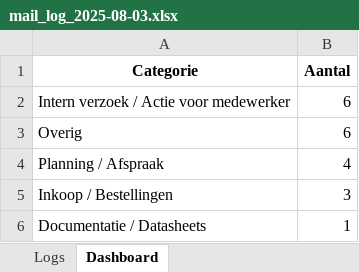
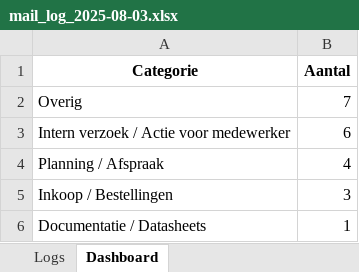
Before and after one commit to MailMind-app/streamlit-dashboard, an Excel workbook: logs/mail_log_2025-08-03.xlsx, sheet Dashboard, drawn as a sheet; values as stored, in another font and other column widths than the file's, no borders; charts and pictures not drawn; removed rows and columns are numbered as before the commit, all else as after; the diff names each change by its address in the sheet, - before the commit and + after, or states it on an @@ line.

```diff
--- a/logs/mail_log_2025-08-03.xlsx (sheet Dashboard)
+++ b/logs/mail_log_2025-08-03.xlsx (sheet Dashboard)
+row 2: Overig | 7
-row 3: Overig | 6
```
Also changed, not shown: sheet Logs.
